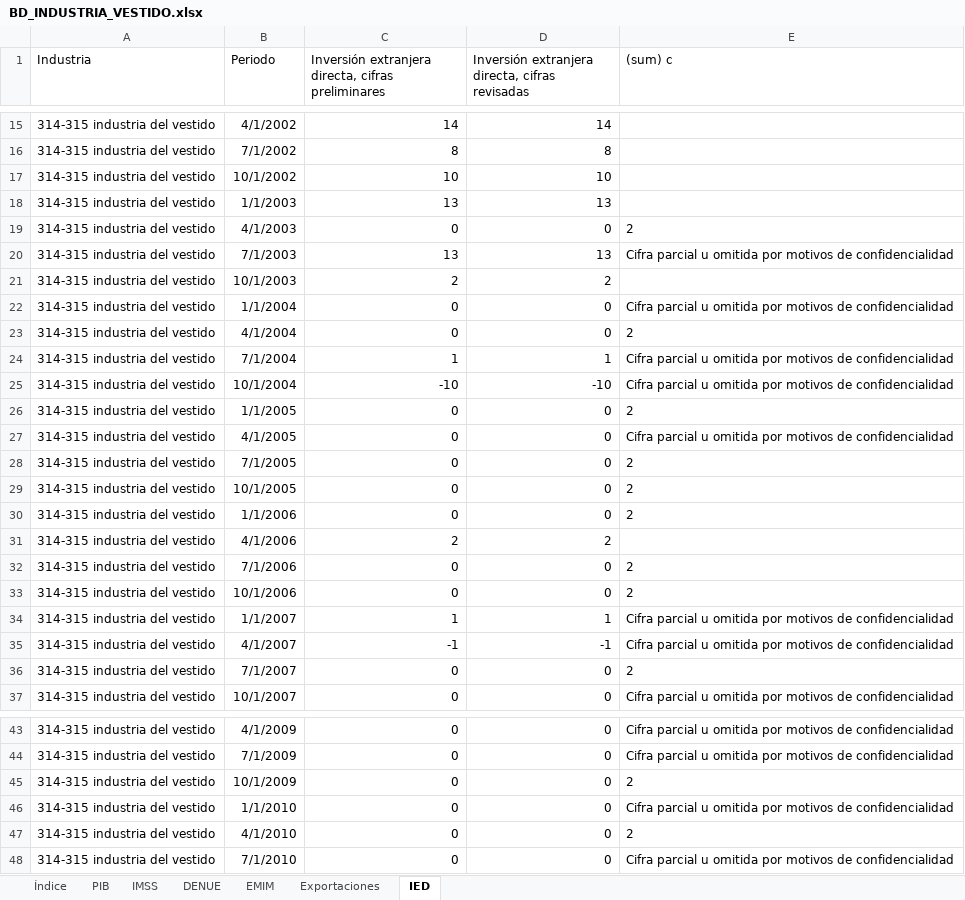
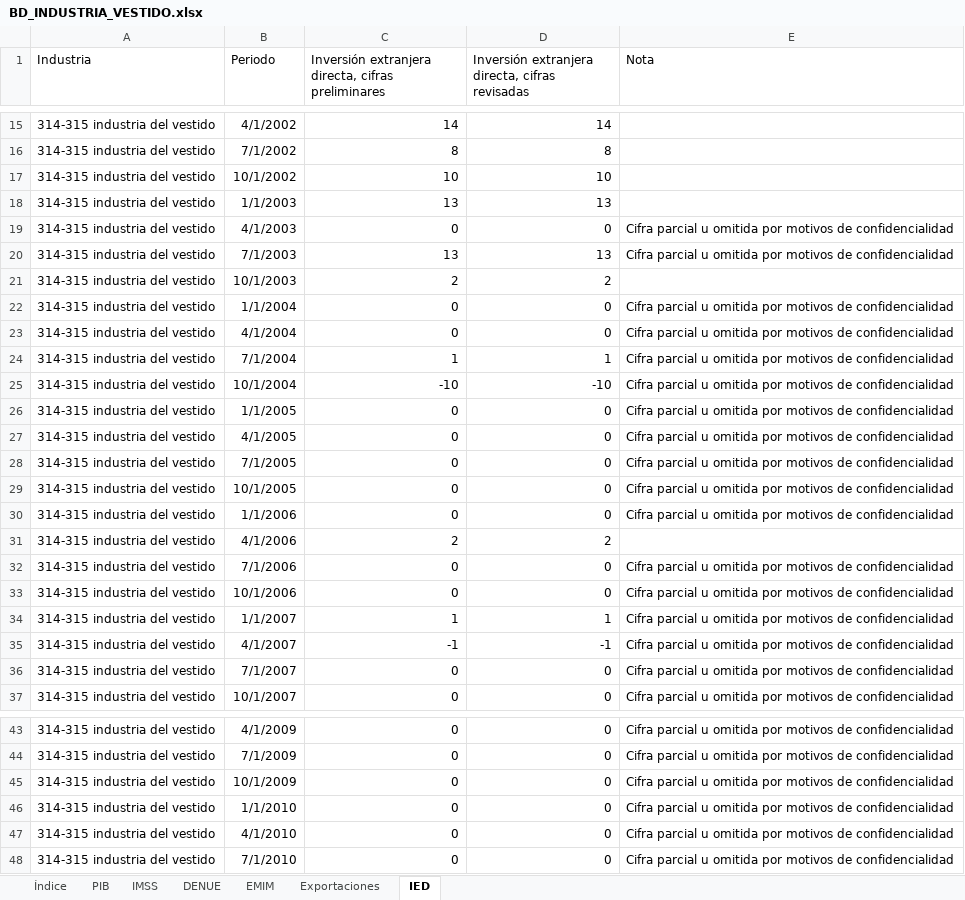
Before and after one commit to DIEEF/SEJ, an Excel workbook: sej_datos/BD_INDUSTRIA_VESTIDO.xlsx, sheet IED, drawn as a sheet; only a part is shown, gaps mark what is left out; values as stored, in another font and other column widths than the file's, no borders; the diff names each change by its address in the sheet, - before the commit and + after, or states it on an @@ line.

```diff
--- a/sej_datos/BD_INDUSTRIA_VESTIDO.xlsx (sheet IED)
+++ b/sej_datos/BD_INDUSTRIA_VESTIDO.xlsx (sheet IED)
-E1: (sum) c
+E1: Nota
-E19 (Nota): 2
+E19 (Nota): Cifra parcial u omitida por motivos de confidencialidad
-E23 (Nota): 2
+E23 (Nota): Cifra parcial u omitida por motivos de confidencialidad
-E26 (Nota): 2
+E26 (Nota): Cifra parcial u omitida por motivos de confidencialidad
-E28:E30 (Nota): 2
+E28:E30 (Nota): Cifra parcial u omitida por motivos de confidencialidad
-E32:E33 (Nota): 2
+E32:E33 (Nota): Cifra parcial u omitida por motivos de confidencialidad
-E36 (Nota): 2
+E36 (Nota): Cifra parcial u omitida por motivos de confidencialidad
-E45 (Nota): 2
+E45 (Nota): Cifra parcial u omitida por motivos de confidencialidad
-E47 (Nota): 2
+E47 (Nota): Cifra parcial u omitida por motivos de confidencialidad
```
Also changed, not shown: sheet Índice, sej_datos/BD_INDUSTRIA_ALIMENTARIA.xlsx, sej_datos/BD_INDUSTRIA_BEBIDASYTABACO.xlsx, 3 other files.
